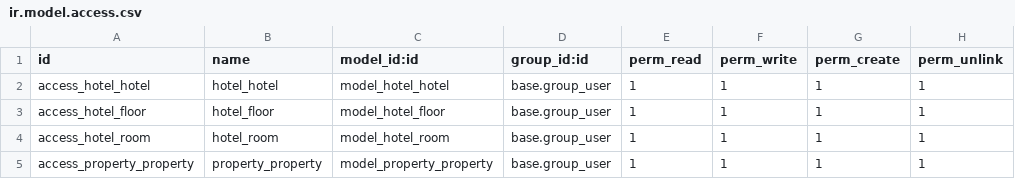
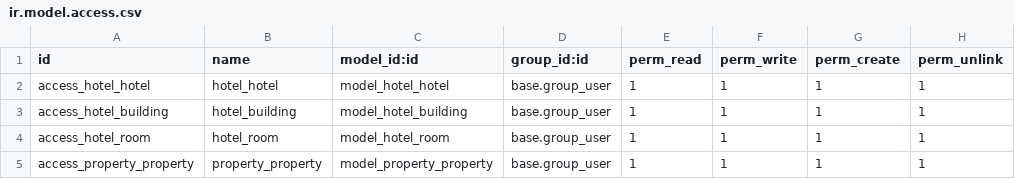
Before and after one commit to kaungmyatsoekms/hms, a CSV file: hotel/security/ir.model.access.csv, drawn as a sheet.

```diff
--- a/hotel/security/ir.model.access.csv
+++ b/hotel/security/ir.model.access.csv
@@ -2,3 +2,3 @@ id,name,model_id:id,group_id:id,perm_read,perm_write,perm_create,perm_unlink
 access_hotel_hotel,hotel_hotel,model_hotel_hotel,base.group_user,1,1,1,1
-access_hotel_floor,hotel_floor,model_hotel_floor,base.group_user,1,1,1,1
+access_hotel_building,hotel_building,model_hotel_building,base.group_user,1,1,1,1
 access_hotel_room,hotel_room,model_hotel_room,base.group_user,1,1,1,1
```
Also changed, not shown: 2 other files.
